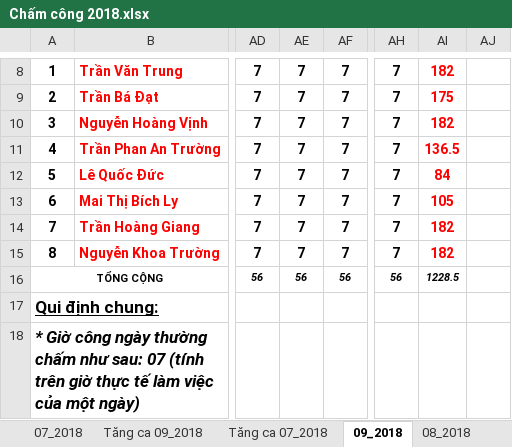
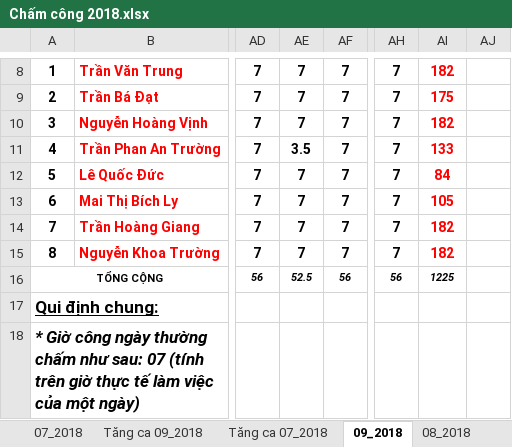
Before and after one commit to MaiThiBichLy/Cham_cong, an Excel workbook: Chấm công 2018.xlsx, sheet 09_2018, drawn as a sheet; only a part is shown, gaps mark what is left out; values as stored, in another font and other column widths than the file's, no borders; charts and pictures not drawn; the diff names each change by its address in the sheet, - before the commit and + after, or states it on an @@ line.

Commit message:
Add files via upload

```diff
--- a/Chấm công 2018.xlsx (sheet 09_2018)
+++ b/Chấm công 2018.xlsx (sheet 09_2018)
-AE11: 7
+AE11: 3.5
-AI11: 136.5
+AI11: 133
-AE16: 56
+AE16: 52.5
-AI16: 1228.5
+AI16: 1225
```
